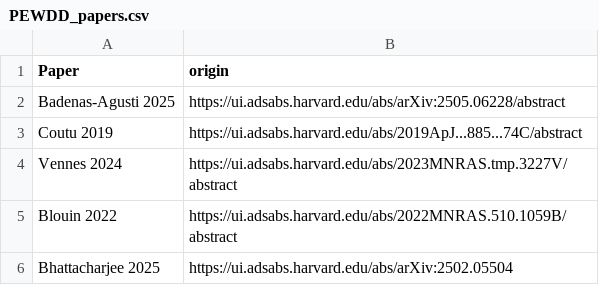
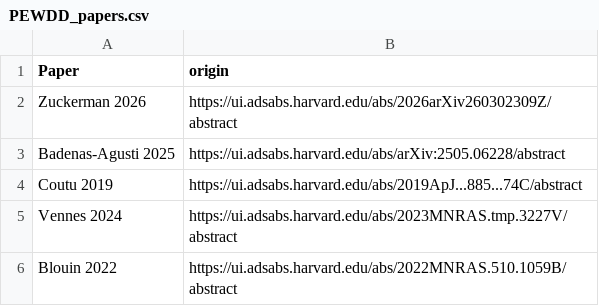
Before and after one commit to jamietwilliams/PEWDD, a CSV file: Papers/PEWDD_papers.csv, drawn as a sheet; only a part is shown; the shorter side is filled out with more unchanged rows.

Commit message:
Update PEWDD_papers.csv

```diff
--- a/Papers/PEWDD_papers.csv
+++ b/Papers/PEWDD_papers.csv
@@ -1,2 +1,3 @@
 Paper,origin
+Zuckerman 2026,https://ui.adsabs.harvard.edu/abs/2026arXiv260302309Z/abstract
 Badenas-Agusti 2025,https://ui.adsabs.harvard.edu/abs/arXiv:2505.06228/abstract
```
